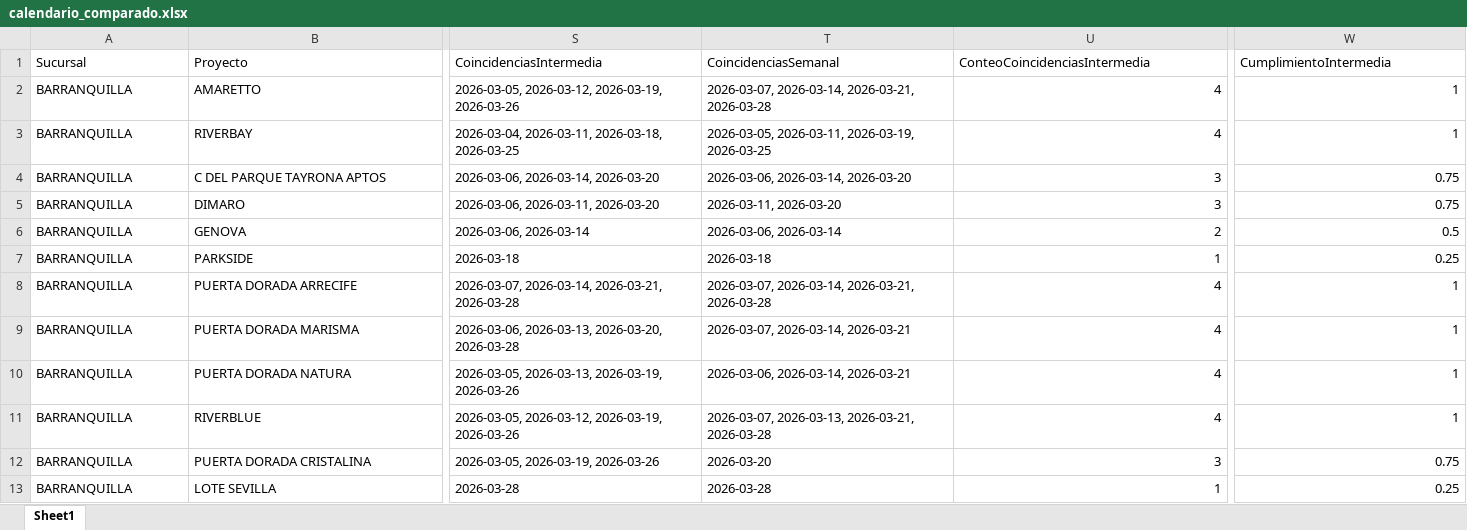
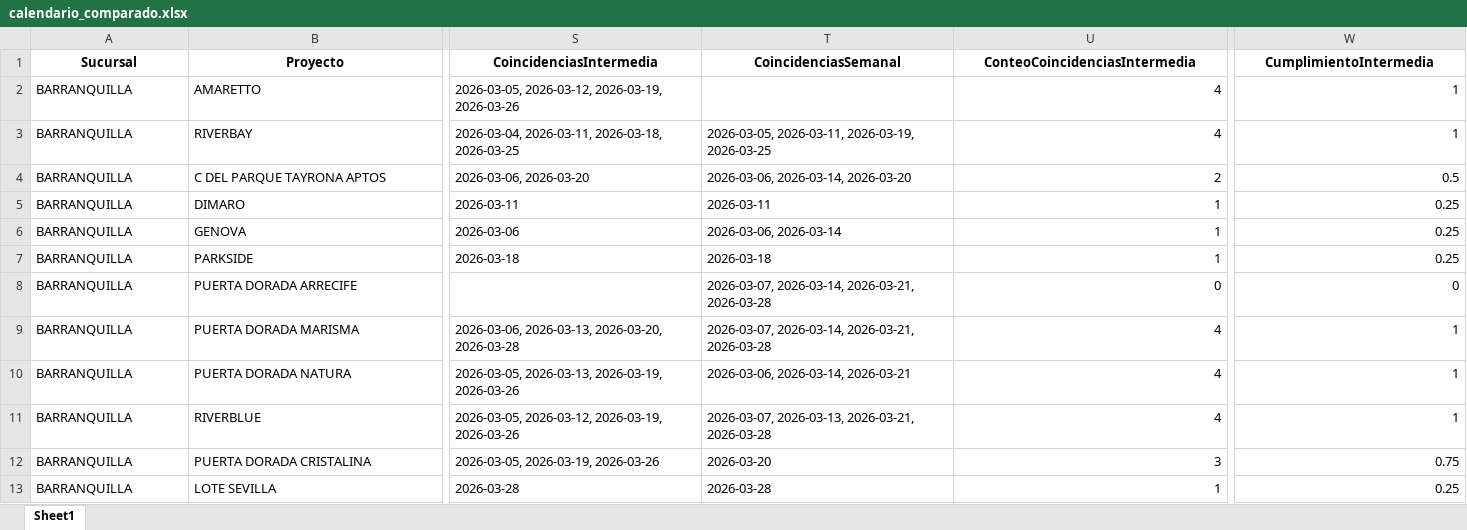
Before and after one commit to leanmarval-ui/CumplimientoActasCosta, an Excel workbook: output/calendario_comparado.xlsx, sheet Sheet1, drawn as a sheet; only a part is shown, gaps mark what is left out; values as stored, in another font and other column widths than the file's, no borders; the diff covers the shown part only; the diff names each change by its address in the sheet, - before the commit and + after, or states it on an @@ line.

```diff
--- a/output/calendario_comparado.xlsx (sheet Sheet1)
+++ b/output/calendario_comparado.xlsx (sheet Sheet1)
@@ A1:W1 bold: off → on, alignment: left → center @@
-T2 (CoincidenciasSemanal): 2026-03-07, 2026-03-14, 2026-03-21, 2026-03-28
+T2 (CoincidenciasSemanal): (empty)
-S4 (CoincidenciasIntermedia): 2026-03-06, 2026-03-14, 2026-03-20
+S4 (CoincidenciasIntermedia): 2026-03-06, 2026-03-20
-U4 (ConteoCoincidenciasIntermedia): 3
+U4 (ConteoCoincidenciasIntermedia): 2
-W4 (CumplimientoIntermedia): 0.75
+W4 (CumplimientoIntermedia): 0.5
-S5 (CoincidenciasIntermedia): 2026-03-06, 2026-03-11, 2026-03-20
+S5 (CoincidenciasIntermedia): 2026-03-11
-T5 (CoincidenciasSemanal): 2026-03-11, 2026-03-20
+T5 (CoincidenciasSemanal): 2026-03-11
-U5 (ConteoCoincidenciasIntermedia): 3
+U5 (ConteoCoincidenciasIntermedia): 1
-W5 (CumplimientoIntermedia): 0.75
+W5 (CumplimientoIntermedia): 0.25
-S6 (CoincidenciasIntermedia): 2026-03-06, 2026-03-14
+S6 (CoincidenciasIntermedia): 2026-03-06
-U6 (ConteoCoincidenciasIntermedia): 2
+U6 (ConteoCoincidenciasIntermedia): 1
-W6 (CumplimientoIntermedia): 0.5
+W6 (CumplimientoIntermedia): 0.25
-S8 (CoincidenciasIntermedia): 2026-03-07, 2026-03-14, 2026-03-21, 2026-03-28
+S8 (CoincidenciasIntermedia): (empty)
-U8 (ConteoCoincidenciasIntermedia): 4
+U8 (ConteoCoincidenciasIntermedia): 0
-W8 (CumplimientoIntermedia): 1
+W8 (CumplimientoIntermedia): 0
-T9 (CoincidenciasSemanal): 2026-03-07, 2026-03-14, 2026-03-21
+T9 (CoincidenciasSemanal): 2026-03-07, 2026-03-14, 2026-03-21, 2026-03-28
```
Also changed, not shown: 6 edited cells and cell formats elsewhere in this sheet, output/calendario_real.xlsx, output/calendario_teorico.xlsx, 4 other files.
